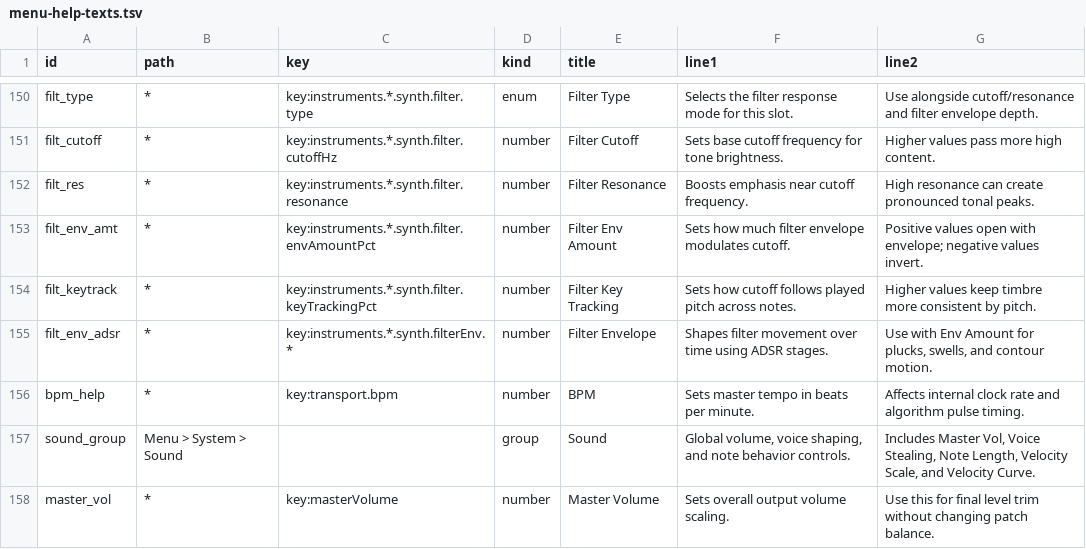
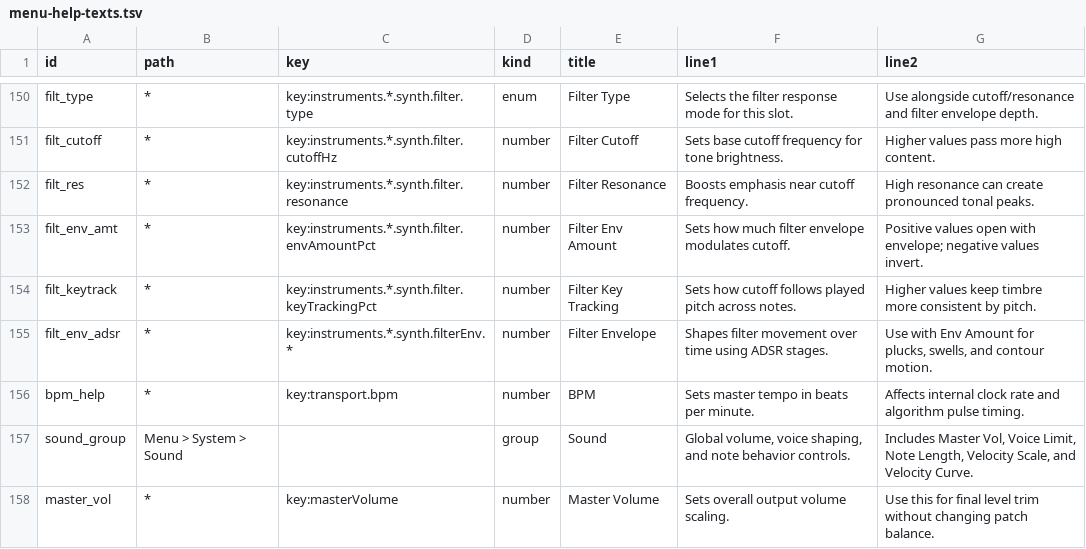
Before and after one commit to nexxyz/cellSymphony, a TSV file: resources/menu-help-texts.tsv, drawn as a sheet; only a part is shown, gaps mark what is left out; the diff covers the shown part only.

```diff
--- a/resources/menu-help-texts.tsv
+++ b/resources/menu-help-texts.tsv
@@ -156,3 +156,3 @@ filt_env_adsr	*	key:instruments.*.synth.filterEnv.*	number	Filter Envelope	Shape
 bpm_help	*	key:transport.bpm	number	BPM	Sets master tempo in beats per minute.	Affects internal clock rate and algorithm pulse timing.
-sound_group	Menu > System > Sound		group	Sound	Global volume, voice shaping, and note behavior controls.	Includes Master Vol, Voice Stealing, Note Length, Velocity Scale, and Velocity Curve.
+sound_group	Menu > System > Sound		group	Sound	Global volume, voice shaping, and note behavior controls.	Includes Master Vol, Voice Limit, Note Length, Velocity Scale, and Velocity Curve.
 master_vol	*	key:masterVolume	number	Master Volume	Sets overall output volume scaling.	Use this for final level trim without changing patch balance.
```
Also changed, not shown: 1 added row, 1 removed row and 28 edited cells elsewhere in this file, 19 other files.
